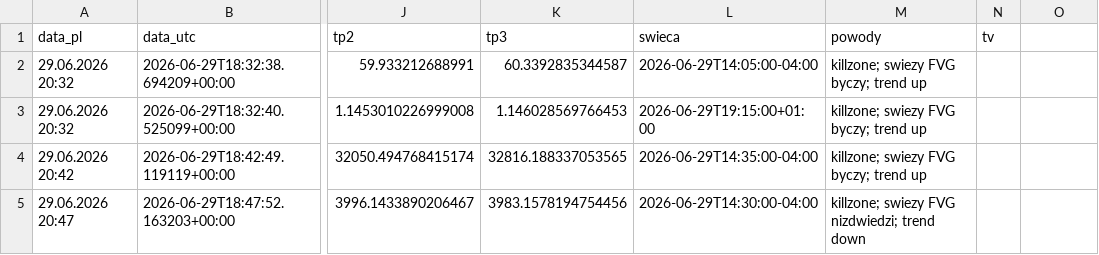
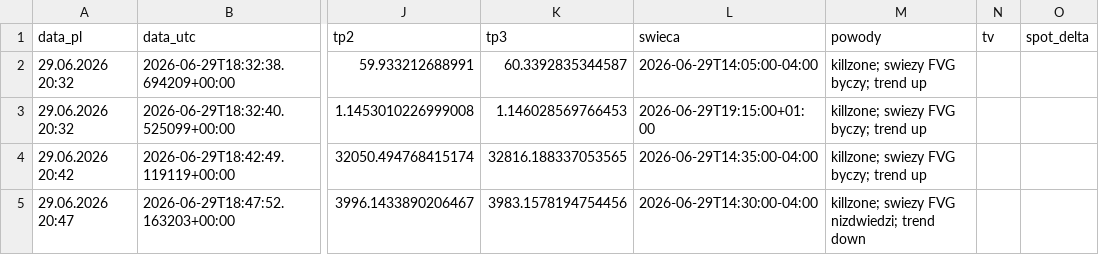
Before and after one commit to Aslaf2/sygna-y-bot, a CSV file: sygnaly_log.csv, drawn as a sheet; only a part is shown, gaps mark what is left out; the diff names each change by its address in the sheet, - before the commit and + after, or states it on an @@ line.

Commit message:
Ceny w sygnalach przeliczane na SPOT (Yahoo daje futures dla metali; delta mierzona na zywo z TradingView; sanity 0.05%-2%)

```diff
--- a/sygnaly_log.csv
+++ b/sygnaly_log.csv
-O1: (empty)
+O1: spot_delta
```
Also changed, not shown: 1 other file.
